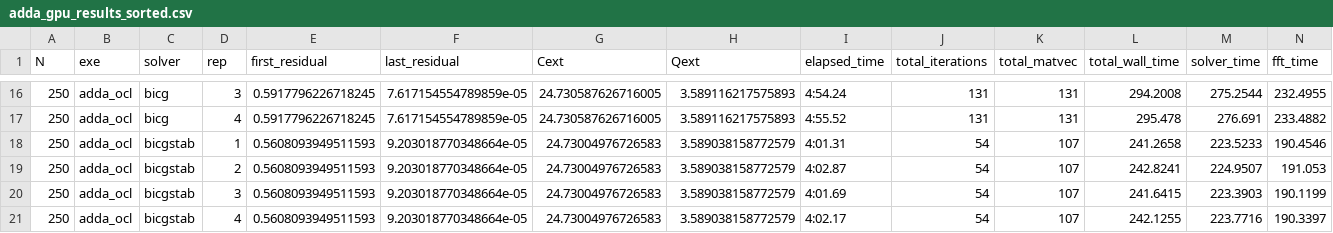
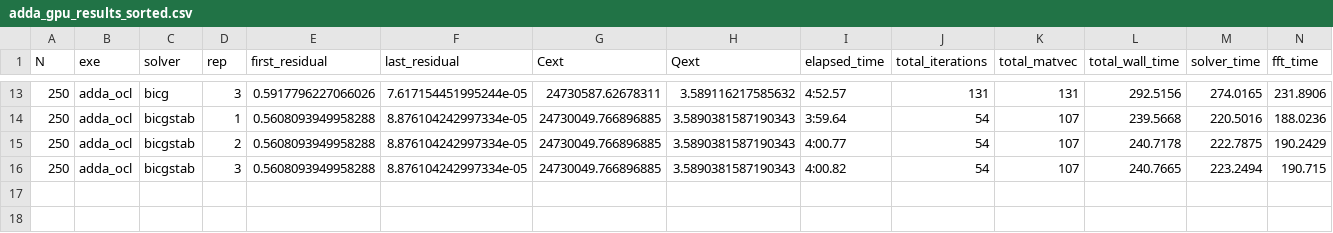
Before and after one commit to Argencle/data-dda-benchmark-paper, a CSV file: logs_GPU_2000Ada/adda_gpu_results_sorted.csv, drawn as a sheet; only a part is shown, gaps mark what is left out; the diff covers the shown part only.

```diff
--- a/logs_GPU_2000Ada/adda_gpu_results_sorted.csv
+++ b/logs_GPU_2000Ada/adda_gpu_results_sorted.csv
@@ -16,6 +13,4 @@ N,exe,solver,rep,first_residual,last_residual,Cext,Qext,elapsed_time,total_itera
-250,adda_ocl,bicg,3,0.5917796226718245,7.617154554789859e-05,24.730587626716005,3.589116217575893,4:54.24,131,131,294.2008,275.2544,232.4955
-250,adda_ocl,bicg,4,0.5917796226718245,7.617154554789859e-05,24.730587626716005,3.589116217575893,4:55.52,131,131,295.478,276.691,233.4882
-250,adda_ocl,bicgstab,1,0.5608093949511593,9.203018770348664e-05,24.73004976726583,3.589038158772579,4:01.31,54,107,241.2658,223.5233,190.4546
-250,adda_ocl,bicgstab,2,0.5608093949511593,9.203018770348664e-05,24.73004976726583,3.589038158772579,4:02.87,54,107,242.8241,224.9507,191.053
-250,adda_ocl,bicgstab,3,0.5608093949511593,9.203018770348664e-05,24.73004976726583,3.589038158772579,4:01.69,54,107,241.6415,223.3903,190.1199
-250,adda_ocl,bicgstab,4,0.5608093949511593,9.203018770348664e-05,24.73004976726583,3.589038158772579,4:02.17,54,107,242.1255,223.7716,190.3397
+250,adda_ocl,bicg,3,0.5917796227066026,7.617154451995244e-05,24730587.62678311,3.589116217585632,4:52.57,131,131,292.5156,274.0165,231.8906
+250,adda_ocl,bicgstab,1,0.5608093949958288,8.876104242997334e-05,24730049.766896885,3.5890381587190343,3:59.64,54,107,239.5668,220.5016,188.0236
+250,adda_ocl,bicgstab,2,0.5608093949958288,8.876104242997334e-05,24730049.766896885,3.5890381587190343,4:00.77,54,107,240.7178,222.7875,190.2429
+250,adda_ocl,bicgstab,3,0.5608093949958288,8.876104242997334e-05,24730049.766896885,3.5890381587190343,4:00.82,54,107,240.7665,223.2494,190.715
```
Also changed, not shown: 3 removed rows and 87 edited cells elsewhere in this file, logs_GPU_2000Ada/ifdda_gpu_results_sorted.csv, logs_GPU_cluster/adda_gpu_results_sorted.csv, 53 other files.
